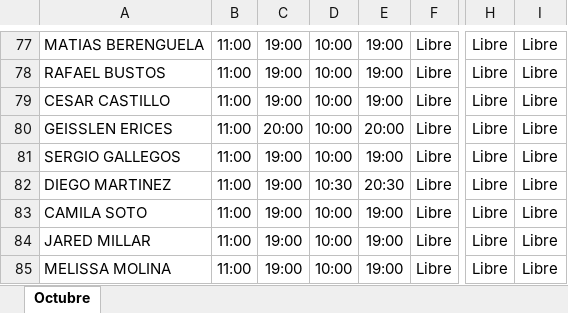
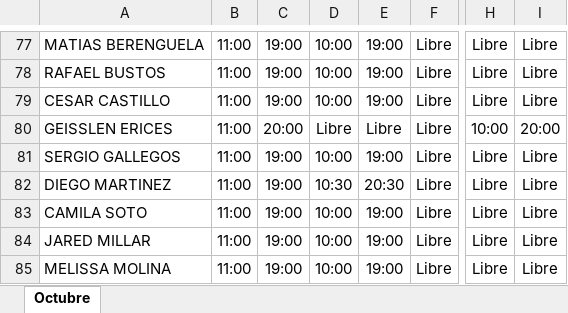
Before and after one commit to jordanrimmelinj-coder/Turnos-Octubre, an Excel workbook: horarios.xlsx, sheet Octubre, drawn as a sheet; only a part is shown, gaps mark what is left out; values as stored, in another font and other column widths than the file's, no borders; the diff names each change by its address in the sheet, - before the commit and + after, or states it on an @@ line.

Commit message:
Actualiza horarios 16-oct: ajuste turno Geisslen Erices

```diff
--- a/horarios.xlsx (sheet Octubre)
+++ b/horarios.xlsx (sheet Octubre)
-D80: 10:00
+D80: Libre
-E80: 20:00
+E80: Libre
-H80: Libre
+H80: 10:00
-I80: Libre
+I80: 20:00
```
